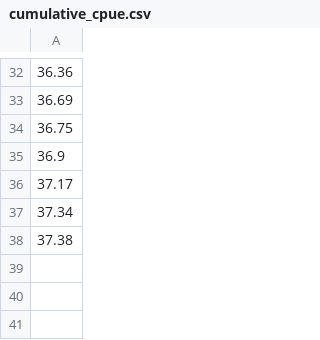
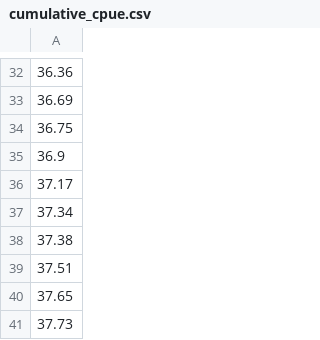
Before and after one commit to amoeba/2019-yukon-forecasting, a CSV file: daily_forecast/cumulative_cpue.csv, drawn as a sheet; only a part is shown, gaps mark what is left out; the diff names each change by its address in the sheet, - before the commit and + after, or states it on an @@ line.

```diff
--- a/daily_forecast/cumulative_cpue.csv
+++ b/daily_forecast/cumulative_cpue.csv
+row 39: 37.51
+row 40: 37.65
+row 41: 37.73
```
Also changed, not shown: daily_forecast/estimated.csv, data/lytf.csv, 2 other files.
